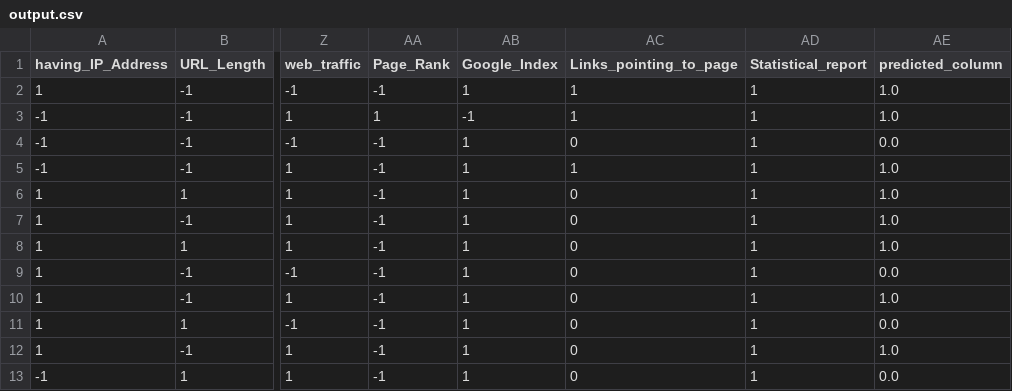
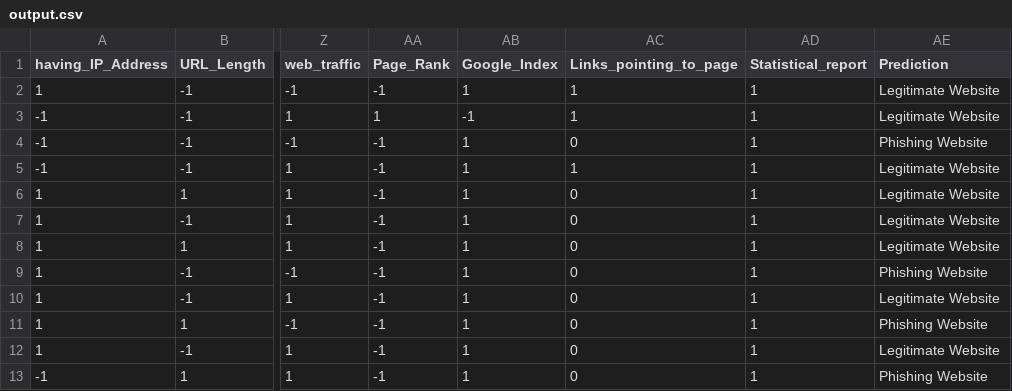
Before and after one commit to omtrivedioo3/NetworkSecurityML, a CSV file: prediction_output/output.csv, drawn as a sheet; only a part is shown, gaps mark what is left out; the diff names each change by its address in the sheet, - before the commit and + after, or states it on an @@ line.

```diff
--- a/prediction_output/output.csv
+++ b/prediction_output/output.csv
-AE1: predicted_column
+AE1: Prediction
-AE2:AE3 (Prediction): 1.0
+AE2:AE3 (Prediction): Legitimate Website
-AE4 (Prediction): 0.0
+AE4 (Prediction): Phishing Website
-AE5:AE8 (Prediction): 1.0
+AE5:AE8 (Prediction): Legitimate Website
-AE9 (Prediction): 0.0
+AE9 (Prediction): Phishing Website
-AE10 (Prediction): 1.0
+AE10 (Prediction): Legitimate Website
-AE11 (Prediction): 0.0
+AE11 (Prediction): Phishing Website
-AE12 (Prediction): 1.0
+AE12 (Prediction): Legitimate Website
-AE13 (Prediction): 0.0
+AE13 (Prediction): Phishing Website
```
Also changed, not shown: 29 other files.
